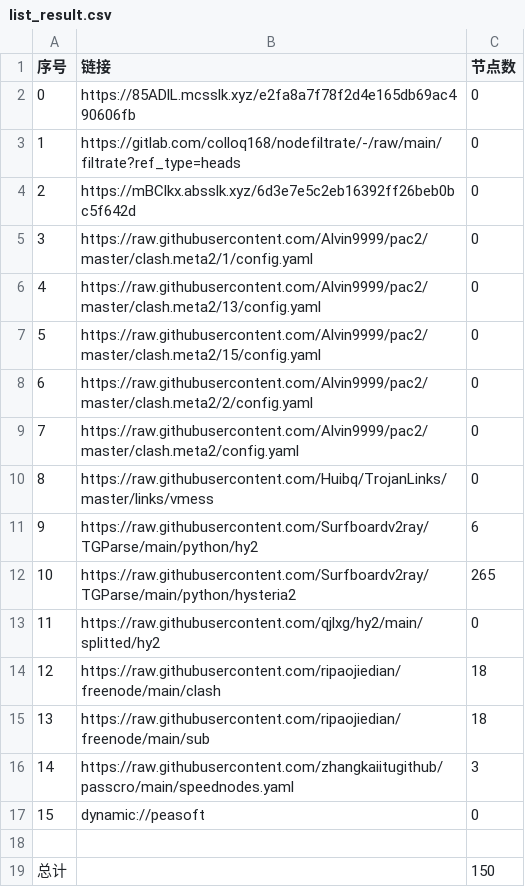
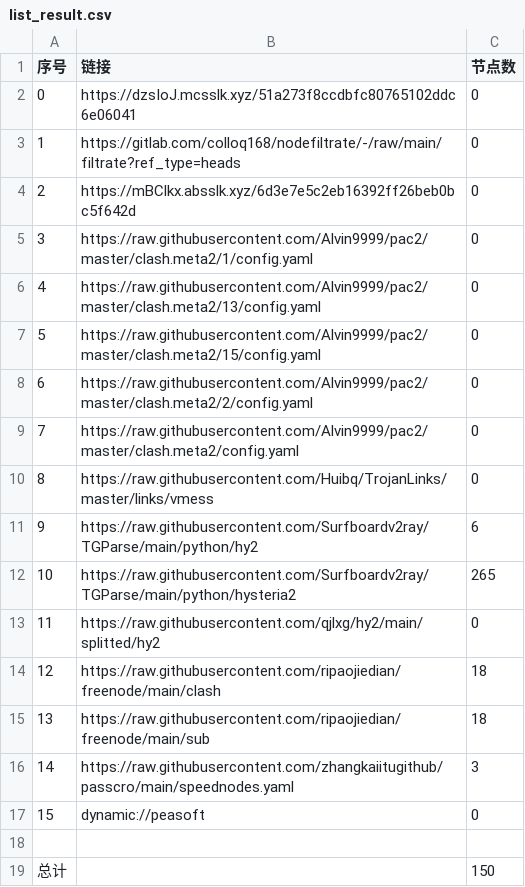
Before and after one commit to lihong19801/zidongzhuaqu4, a CSV file: list_result.csv, drawn as a sheet.

```diff
--- a/list_result.csv
+++ b/list_result.csv
@@ -1,3 +1,3 @@
 序号,链接,节点数
-0,https://85ADlL.mcsslk.xyz/e2fa8a7f78f2d4e165db69ac490606fb,0
+0,https://dzsIoJ.mcsslk.xyz/51a273f8ccdbfc80765102ddc6e06041,0
 1,https://gitlab.com/colloq168/nodefiltrate/-/raw/main/filtrate?ref_type=heads,0
```
Also changed, not shown: 3 other files.
